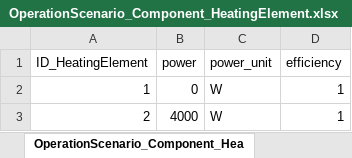
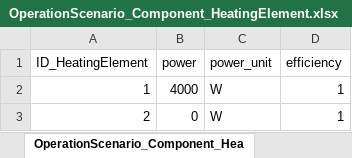
Before and after one commit to H2020-newTRENDs/FLEX, an Excel workbook: data/input_operation/OperationScenario_Component_HeatingElement.xlsx, sheet OperationScenario_Component_Hea, drawn as a sheet; values as stored, in another font and other column widths than the file's, no borders; the diff names each change by its address in the sheet, - before the commit and + after, or states it on an @@ line.

```diff
--- a/data/input_operation/OperationScenario_Component_HeatingElement.xlsx (sheet OperationScenario_Component_Hea)
+++ b/data/input_operation/OperationScenario_Component_HeatingElement.xlsx (sheet OperationScenario_Component_Hea)
-B2 (power): 0
+B2 (power): 4000
-B3 (power): 4000
+B3 (power): 0
```
Also changed, not shown: data/input_operation/OperationScenario_Component_Vehicle.xlsx, 16 other files.
